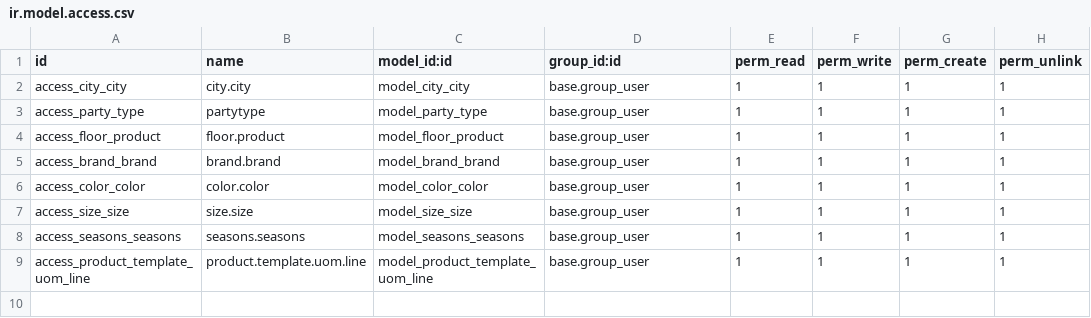
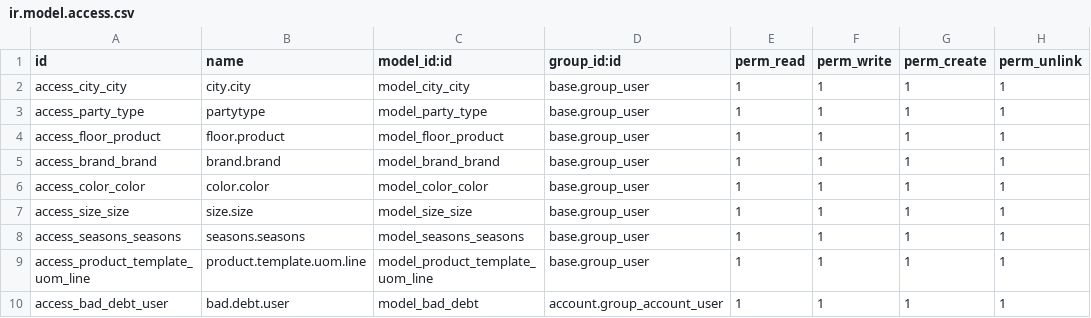
Before and after one commit to Xbeeo/babarmall, a CSV file: xbo_abm_custom/security/ir.model.access.csv, drawn as a sheet.

```diff
--- a/xbo_abm_custom/security/ir.model.access.csv
+++ b/xbo_abm_custom/security/ir.model.access.csv
@@ -9 +9,2 @@ access_seasons_seasons,seasons.seasons,model_seasons_seasons,base.group_user,1,1
 access_product_template_uom_line,product.template.uom.line,model_product_template_uom_line,base.group_user,1,1,1,1
+access_bad_debt_user,bad.debt.user,model_bad_debt,account.group_account_user,1,1,1,1
```
Also changed, not shown: 12 other files.
